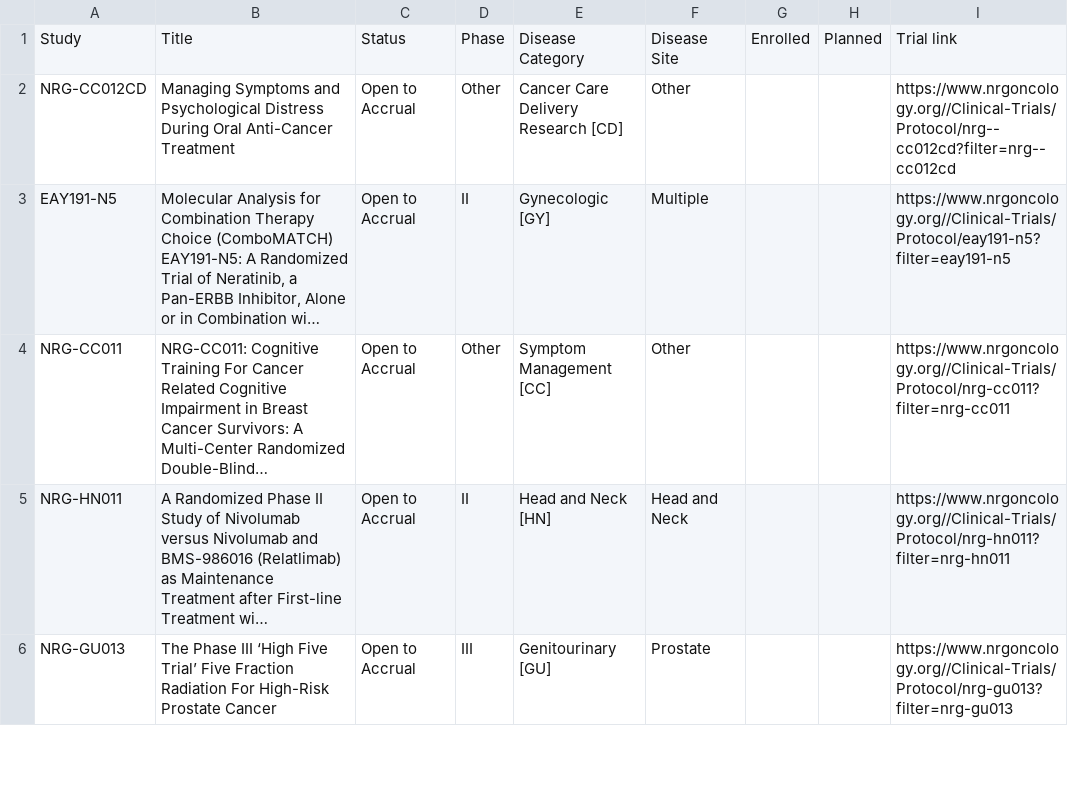
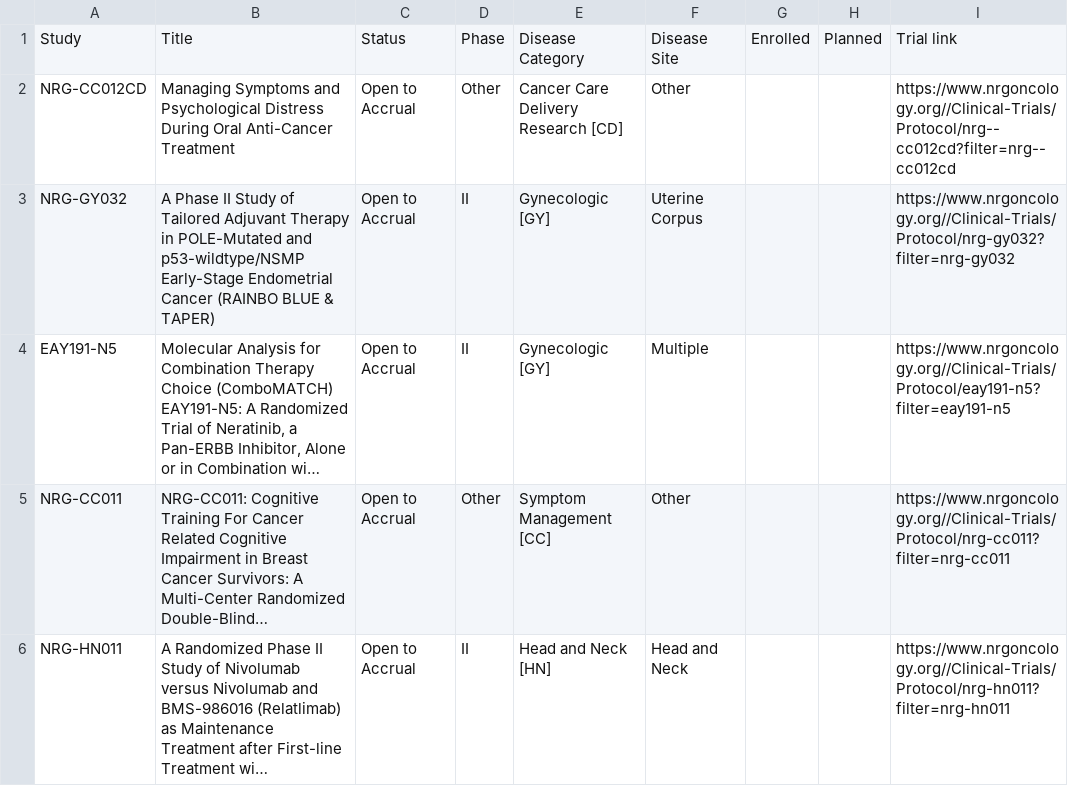
Before and after one commit to bbennett80/nrg_oncology, a CSV file: NRG_open_trials.csv, drawn as a sheet; only a part is shown; the shorter side is filled out with more unchanged rows; long unchanged cells end in …; the diff names each change by its address in the sheet, - before the commit and + after, or states it on an @@ line.

```diff
--- a/NRG_open_trials.csv
+++ b/NRG_open_trials.csv
+row 3: NRG-GY032 | A Phase II Study of Tailored Adjuvant Therapy in POLE-Mutated and p53-wildtype/NSMP Early-Stage Endometrial Cancer (RAINBO BLUE & TAPER) | Open to Accrual | II | Gynecologic [GY] | Uterine Corpus |  |  | https://www.nrgoncology.org//Clinical-Trials/Protocol/nrg-gy032?filter=nrg-gy032
```
Also changed, not shown: 1 other file.
